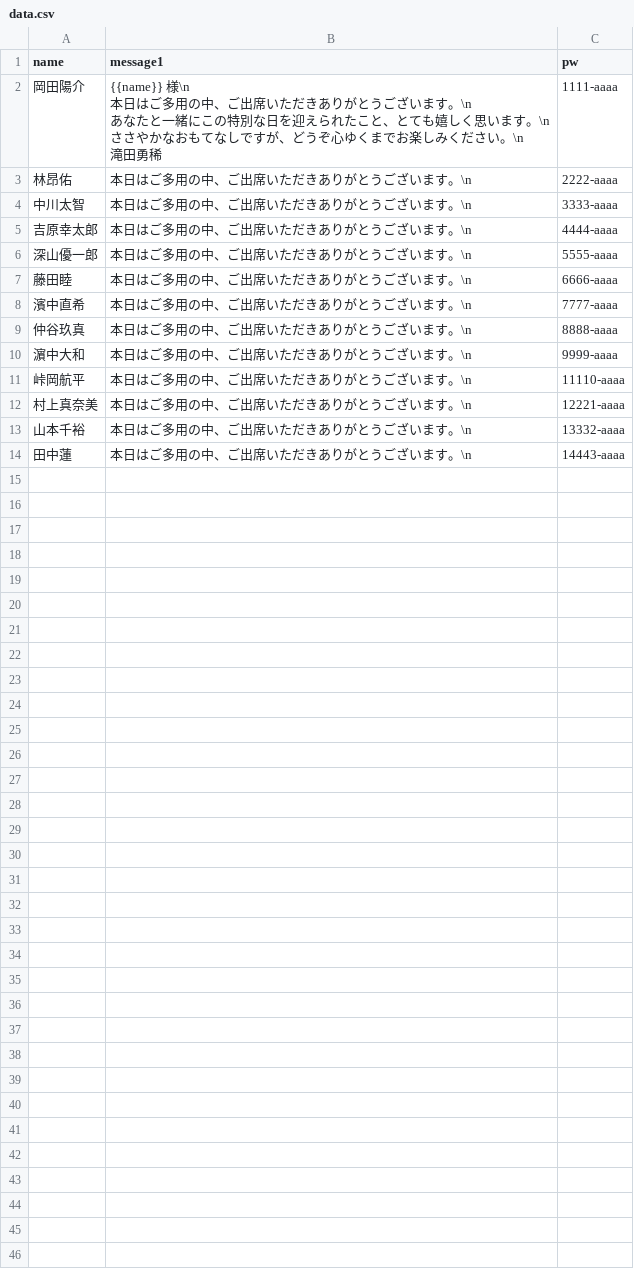
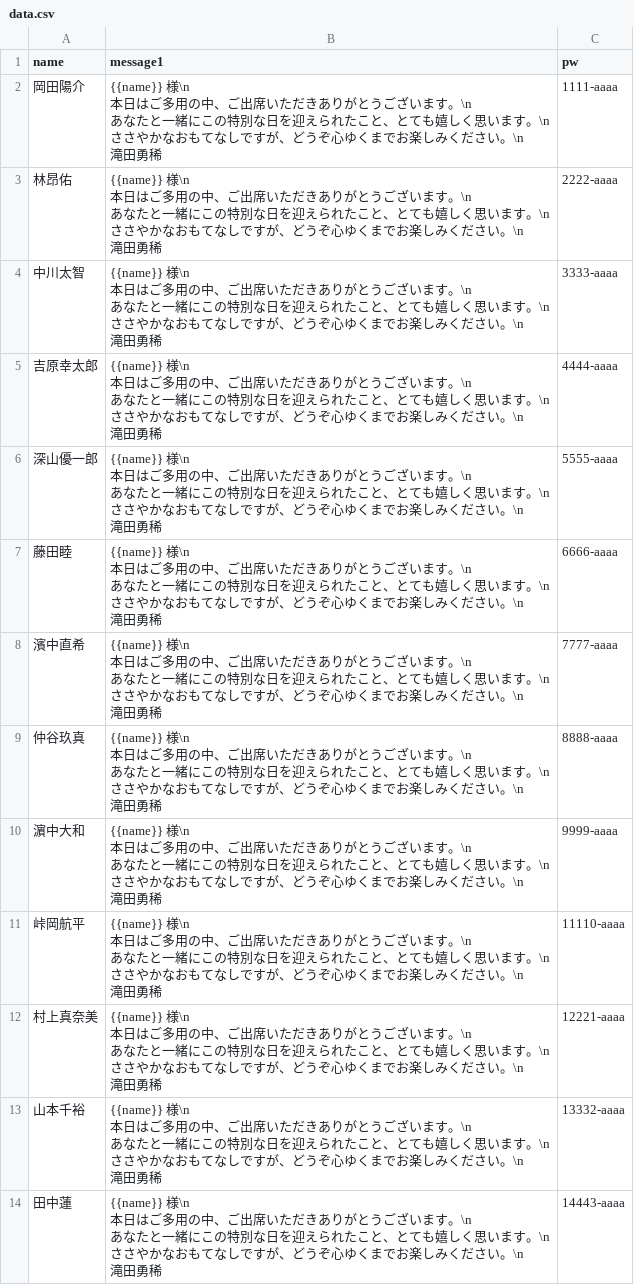
Before and after one commit to sisyamo127/sisyamo127.github.io, a CSV file: data.csv, drawn as a sheet.

Commit message:
Add files via upload

```diff
--- a/data.csv
+++ b/data.csv
@@ -6,13 +6,61 @@
 滝田勇稀",1111-aaaa
-林昂佑,本日はご多用の中、ご出席いただきありがとうございます。\n,2222-aaaa
-中川太智,本日はご多用の中、ご出席いただきありがとうございます。\n,3333-aaaa
-吉原幸太郎,本日はご多用の中、ご出席いただきありがとうございます。\n,4444-aaaa
-深山優一郎,本日はご多用の中、ご出席いただきありがとうございます。\n,5555-aaaa
-藤田睦,本日はご多用の中、ご出席いただきありがとうございます。\n,6666-aaaa
-濱中直希,本日はご多用の中、ご出席いただきありがとうございます。\n,7777-aaaa
-仲谷玖真,本日はご多用の中、ご出席いただきありがとうございます。\n,8888-aaaa
-濵中大和,本日はご多用の中、ご出席いただきありがとうございます。\n,9999-aaaa
-峠岡航平,本日はご多用の中、ご出席いただきありがとうございます。\n,11110-aaaa
-村上真奈美,本日はご多用の中、ご出席いただきありがとうございます。\n,12221-aaaa
-山本千裕,本日はご多用の中、ご出席いただきありがとうございます。\n,13332-aaaa
-田中蓮,本日はご多用の中、ご出席いただきありがとうございます。\n,14443-aaaa
+林昂佑,"{{name}} 様\n
+本日はご多用の中、ご出席いただきありがとうございます。\n
+あなたと一緒にこの特別な日を迎えられたこと、とても嬉しく思います。\n
+ささやかなおもてなしですが、どうぞ心ゆくまでお楽しみください。\n
+滝田勇稀",2222-aaaa
+中川太智,"{{name}} 様\n
+本日はご多用の中、ご出席いただきありがとうございます。\n
+あなたと一緒にこの特別な日を迎えられたこと、とても嬉しく思います。\n
+ささやかなおもてなしですが、どうぞ心ゆくまでお楽しみください。\n
+滝田勇稀",3333-aaaa
+吉原幸太郎,"{{name}} 様\n
+本日はご多用の中、ご出席いただきありがとうございます。\n
+あなたと一緒にこの特別な日を迎えられたこと、とても嬉しく思います。\n
+ささやかなおもてなしですが、どうぞ心ゆくまでお楽しみください。\n
+滝田勇稀",4444-aaaa
+深山優一郎,"{{name}} 様\n
+本日はご多用の中、ご出席いただきありがとうございます。\n
+あなたと一緒にこの特別な日を迎えられたこと、とても嬉しく思います。\n
+ささやかなおもてなしですが、どうぞ心ゆくまでお楽しみください。\n
+滝田勇稀",5555-aaaa
+藤田睦,"{{name}} 様\n
+本日はご多用の中、ご出席いただきありがとうございます。\n
+あなたと一緒にこの特別な日を迎えられたこと、とても嬉しく思います。\n
+ささやかなおもてなしですが、どうぞ心ゆくまでお楽しみください。\n
+滝田勇稀",6666-aaaa
+濱中直希,"{{name}} 様\n
+本日はご多用の中、ご出席いただきありがとうございます。\n
+あなたと一緒にこの特別な日を迎えられたこと、とても嬉しく思います。\n
+ささやかなおもてなしですが、どうぞ心ゆくまでお楽しみください。\n
+滝田勇稀",7777-aaaa
+仲谷玖真,"{{name}} 様\n
+本日はご多用の中、ご出席いただきありがとうございます。\n
+あなたと一緒にこの特別な日を迎えられたこと、とても嬉しく思います。\n
+ささやかなおもてなしですが、どうぞ心ゆくまでお楽しみください。\n
+滝田勇稀",8888-aaaa
+濵中大和,"{{name}} 様\n
+本日はご多用の中、ご出席いただきありがとうございます。\n
+あなたと一緒にこの特別な日を迎えられたこと、とても嬉しく思います。\n
+ささやかなおもてなしですが、どうぞ心ゆくまでお楽しみください。\n
+滝田勇稀",9999-aaaa
+峠岡航平,"{{name}} 様\n
+本日はご多用の中、ご出席いただきありがとうございます。\n
+あなたと一緒にこの特別な日を迎えられたこと、とても嬉しく思います。\n
+ささやかなおもてなしですが、どうぞ心ゆくまでお楽しみください。\n
+滝田勇稀",11110-aaaa
+村上真奈美,"{{name}} 様\n
+本日はご多用の中、ご出席いただきありがとうございます。\n
+あなたと一緒にこの特別な日を迎えられたこと、とても嬉しく思います。\n
+ささやかなおもてなしですが、どうぞ心ゆくまでお楽しみください。\n
+滝田勇稀",12221-aaaa
+山本千裕,"{{name}} 様\n
+本日はご多用の中、ご出席いただきありがとうございます。\n
+あなたと一緒にこの特別な日を迎えられたこと、とても嬉しく思います。\n
+ささやかなおもてなしですが、どうぞ心ゆくまでお楽しみください。\n
+滝田勇稀",13332-aaaa
+田中蓮,"{{name}} 様\n
+本日はご多用の中、ご出席いただきありがとうございます。\n
+あなたと一緒にこの特別な日を迎えられたこと、とても嬉しく思います。\n
+ささやかなおもてなしですが、どうぞ心ゆくまでお楽しみください。\n
+滝田勇稀",14443-aaaa
```
